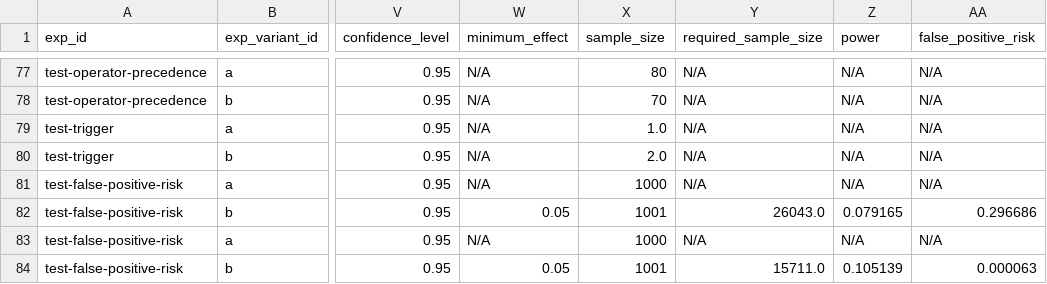
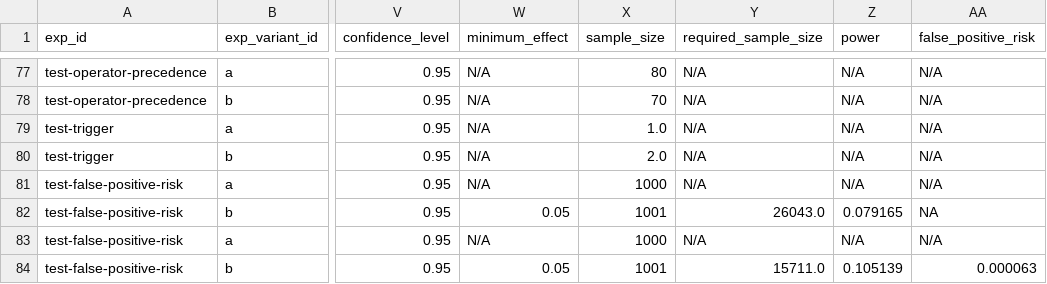
Before and after one commit to avast/ep-stats, a CSV file: src/epstats/toolkit/testing/resources/evaluations_metrics.csv, drawn as a sheet; only a part is shown, gaps mark what is left out; the diff names each change by its address in the sheet, - before the commit and + after, or states it on an @@ line.

```diff
--- a/src/epstats/toolkit/testing/resources/evaluations_metrics.csv
+++ b/src/epstats/toolkit/testing/resources/evaluations_metrics.csv
-AA82 (false_positive_risk): 0.296686
+AA82 (false_positive_risk): NA
```
Also changed, not shown: 5 other files.
